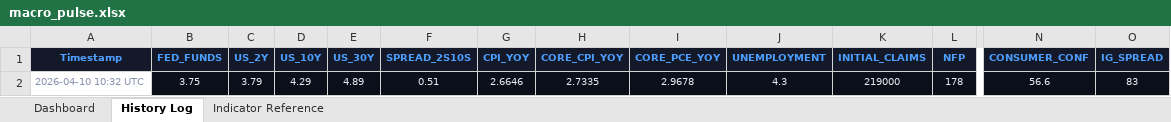
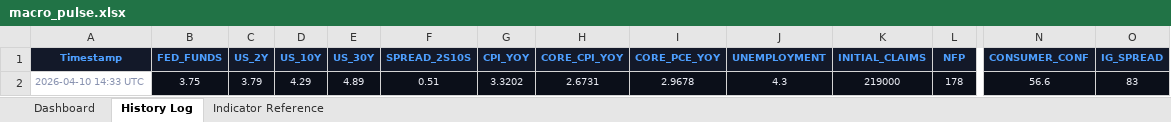
Before and after one commit to 3243dwon/Macro, an Excel workbook: macro_pulse.xlsx, sheet History Log, drawn as a sheet; only a part is shown, gaps mark what is left out; values as stored, in another font and other column widths than the file's, no borders; removed rows and columns are numbered as before the commit, all else as after; rows hold the shown columns only; the diff names each change by its address in the sheet, - before the commit and + after, or states it on an @@ line.

```diff
--- a/macro_pulse.xlsx (sheet History Log)
+++ b/macro_pulse.xlsx (sheet History Log)
-row 2: 2026-04-10 10:32 UTC | 3.75 | 3.79 | 4.29 | 4.89 | 0.51 | 2.6646 | 2.7335 | 2.9678 | 4.3 | 219000 | 178 | 56.6 | 83
+row 2: 2026-04-10 14:33 UTC | 3.75 | 3.79 | 4.29 | 4.89 | 0.51 | 3.3202 | 2.6731 | 2.9678 | 4.3 | 219000 | 178 | 56.6 | 83
```
Also changed, not shown: sheet Dashboard, 2 other files.
